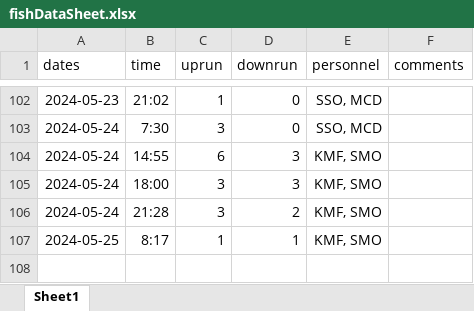
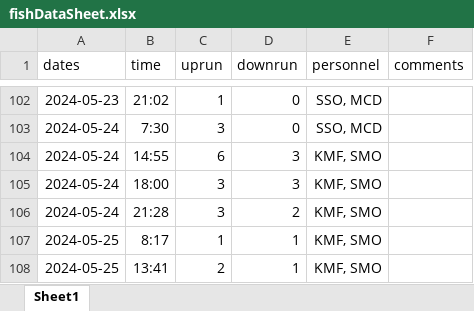
Before and after one commit to SummitLakeNRD/widgetUpdate, an Excel workbook: fishDataSheet.xlsx, sheet Sheet1, drawn as a sheet; only a part is shown, gaps mark what is left out; values as stored, in another font and other column widths than the file's, no borders; the diff names each change by its address in the sheet, - before the commit and + after, or states it on an @@ line.

```diff
--- a/fishDataSheet.xlsx (sheet Sheet1)
+++ b/fishDataSheet.xlsx (sheet Sheet1)
+row 108: 2024-05-25 | 13:41 | 2 | 1 | KMF, SMO
```
Also changed, not shown: 2 other files.
